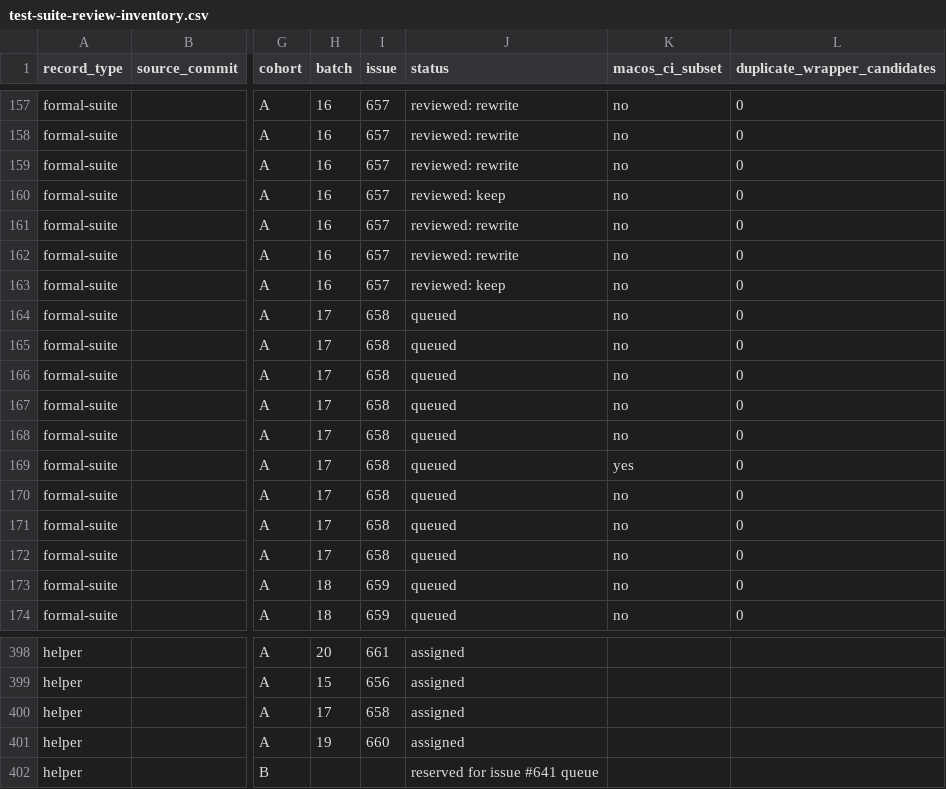
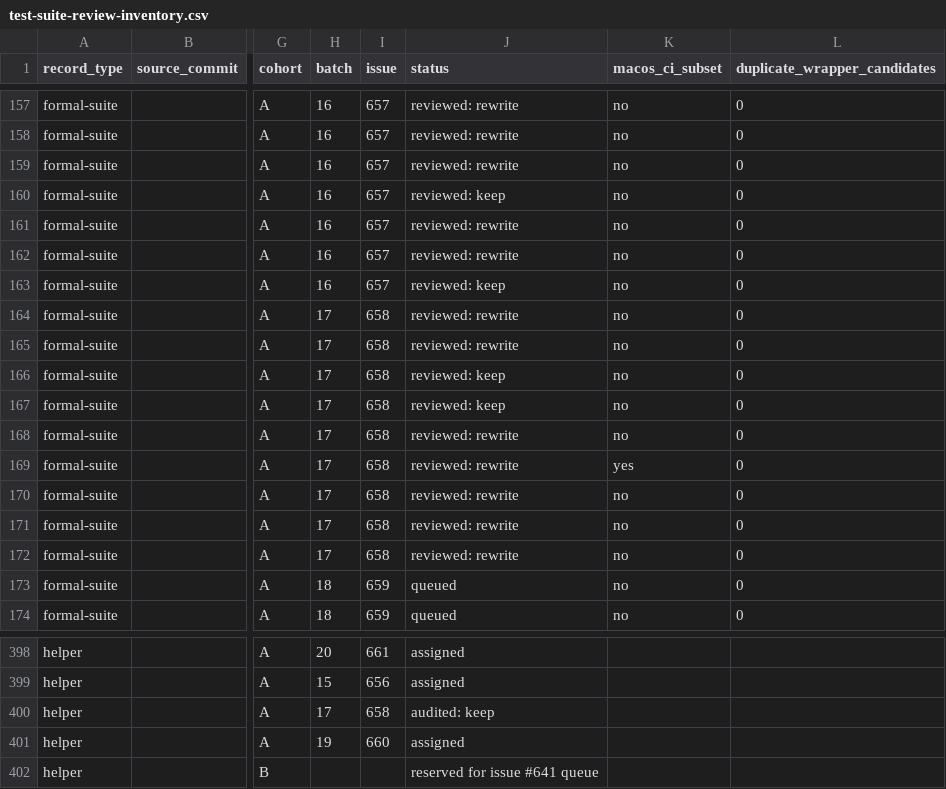
Before and after one commit to hmj1026/dhpk, a CSV file: docs/test-suite-review-inventory.csv, drawn as a sheet; only a part is shown, gaps mark what is left out; the diff names each change by its address in the sheet, - before the commit and + after, or states it on an @@ line.

Commit message:
test: strengthen test quality batch 17 (#658)

```diff
--- a/docs/test-suite-review-inventory.csv
+++ b/docs/test-suite-review-inventory.csv
-J164:J165 (status): queued
+J164:J165 (status): reviewed: rewrite
-J166:J167 (status): queued
+J166:J167 (status): reviewed: keep
-J168:J172 (status): queued
+J168:J172 (status): reviewed: rewrite
-J400 (status): assigned
+J400 (status): audited: keep
```
Also changed, not shown: generated/claude-marketplace/package/docs/test-suite-review-inventory.csv, 10 other files.
